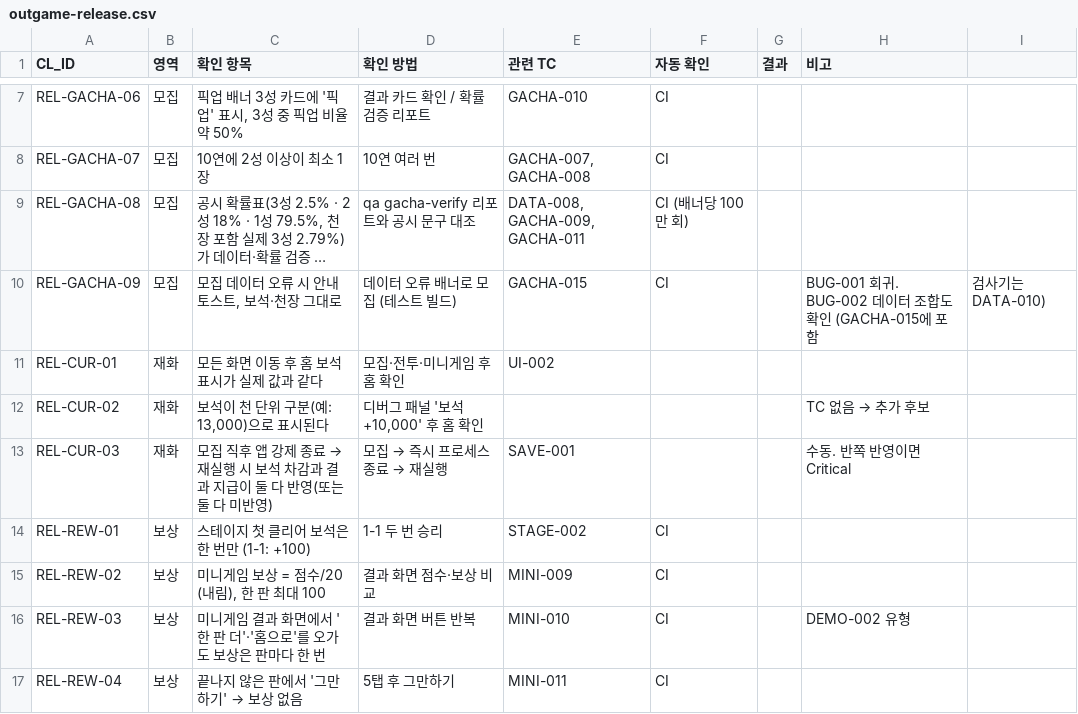
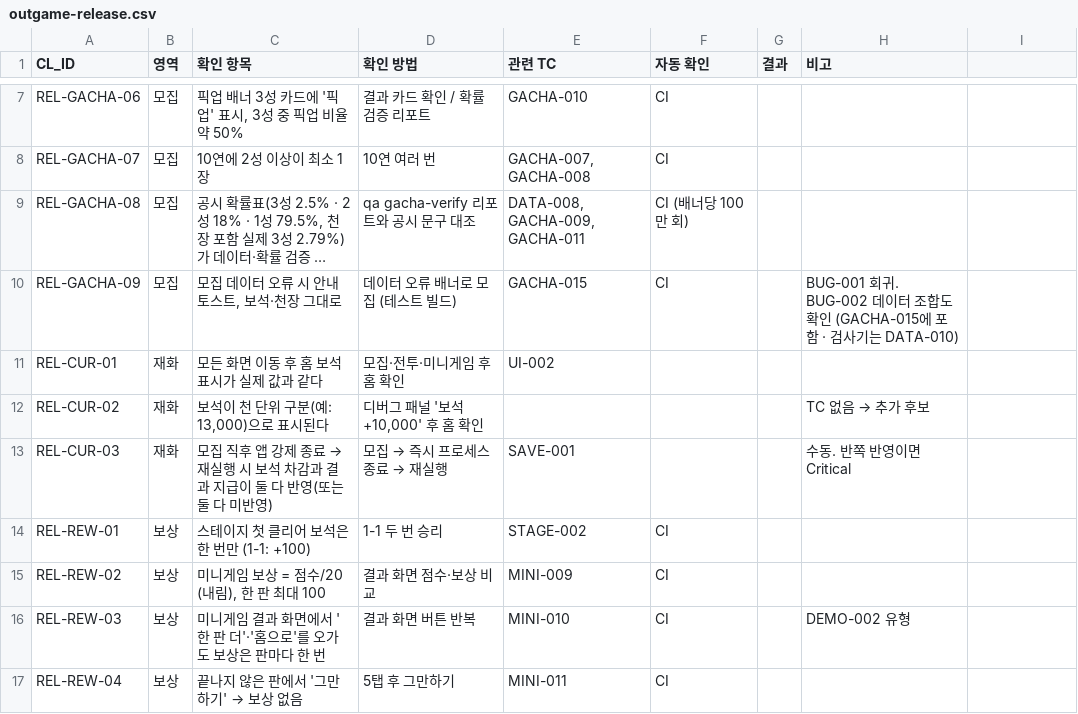
Before and after one commit to ppastar/tiny-expedition-qa, a CSV file: docs/checklists/outgame-release.csv, drawn as a sheet; only a part is shown, gaps mark what is left out; long unchanged cells end in …; the diff names each change by its address in the sheet, - before the commit and + after, or states it on an @@ line.

```diff
--- a/docs/checklists/outgame-release.csv
+++ b/docs/checklists/outgame-release.csv
-H10 (비고): …에 포함
+H10 (비고): …에 포함 · 검사기는 DATA-010)
-I10: 검사기는 DATA-010)
+I10: (empty)
```
Also changed, not shown: 1 other file.
